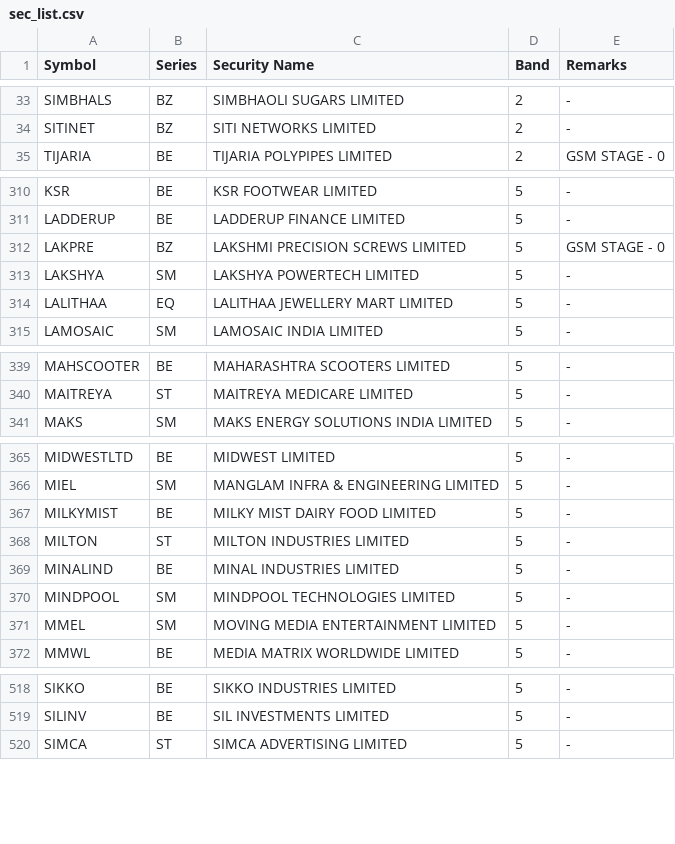
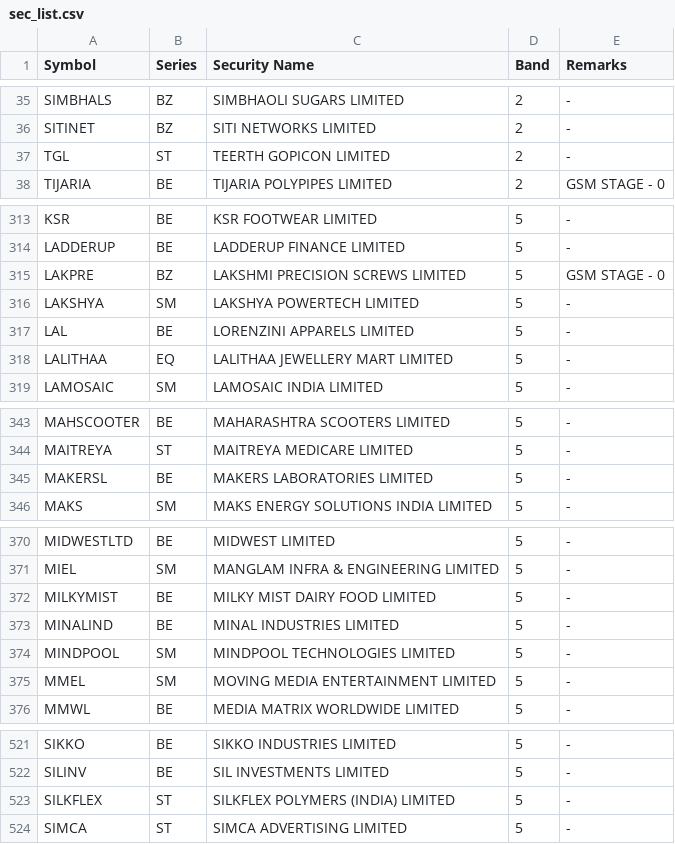
Before and after one commit to SiddhantAnand/stocks-paper-trader, a CSV file: data/sec_list.csv, drawn as a sheet; only a part is shown, gaps mark what is left out; the diff covers the shown part only.

```diff
--- a/data/sec_list.csv
+++ b/data/sec_list.csv
@@ -34,2 +36,3 @@ SIMBHALS,BZ,SIMBHAOLI SUGARS LIMITED,2,"-"
 SITINET,BZ,SITI NETWORKS LIMITED,2,"-"
+TGL,ST,TEERTH GOPICON LIMITED,2,"-"
 TIJARIA,BE,TIJARIA POLYPIPES LIMITED,2,"GSM STAGE - 0"
@@ -313,2 +316,3 @@ LAKPRE,BZ,LAKSHMI PRECISION SCREWS LIMITED,5,"GSM STAGE - 0"
 LAKSHYA,SM,LAKSHYA POWERTECH LIMITED,5,"-"
+LAL,BE,LORENZINI APPARELS LIMITED,5,"-"
 LALITHAA,EQ,LALITHAA JEWELLERY MART LIMITED,5,"-"
@@ -340,2 +344,3 @@ MAHSCOOTER,BE,MAHARASHTRA SCOOTERS LIMITED,5,"-"
 MAITREYA,ST,MAITREYA MEDICARE LIMITED,5,"-"
+MAKERSL,BE,MAKERS LABORATORIES LIMITED,5,"-"
 MAKS,SM,MAKS ENERGY SOLUTIONS INDIA LIMITED,5,"-"
@@ -367,3 +372,2 @@ MIEL,SM,MANGLAM INFRA & ENGINEERING LIMITED,5,"-"
 MILKYMIST,BE,MILKY MIST DAIRY FOOD LIMITED,5,"-"
-MILTON,ST,MILTON INDUSTRIES LIMITED,5,"-"
 MINALIND,BE,MINAL INDUSTRIES LIMITED,5,"-"
@@ -519,2 +522,3 @@ SIKKO,BE,SIKKO INDUSTRIES LIMITED,5,"-"
 SILINV,BE,SIL INVESTMENTS LIMITED,5,"-"
+SILKFLEX,ST,SILKFLEX POLYMERS (INDIA) LIMITED,5,"-"
 SIMCA,ST,SIMCA ADVERTISING LIMITED,5,"-"
```
Also changed, not shown: 7 added rows, 10 removed rows and 8 edited cells elsewhere in this file, 2 other files.
